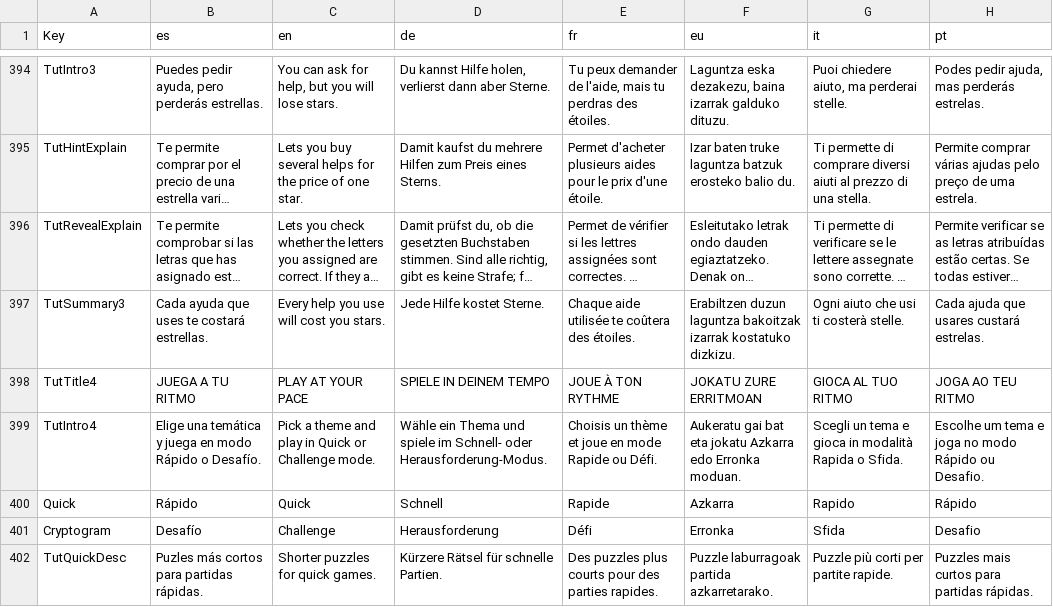
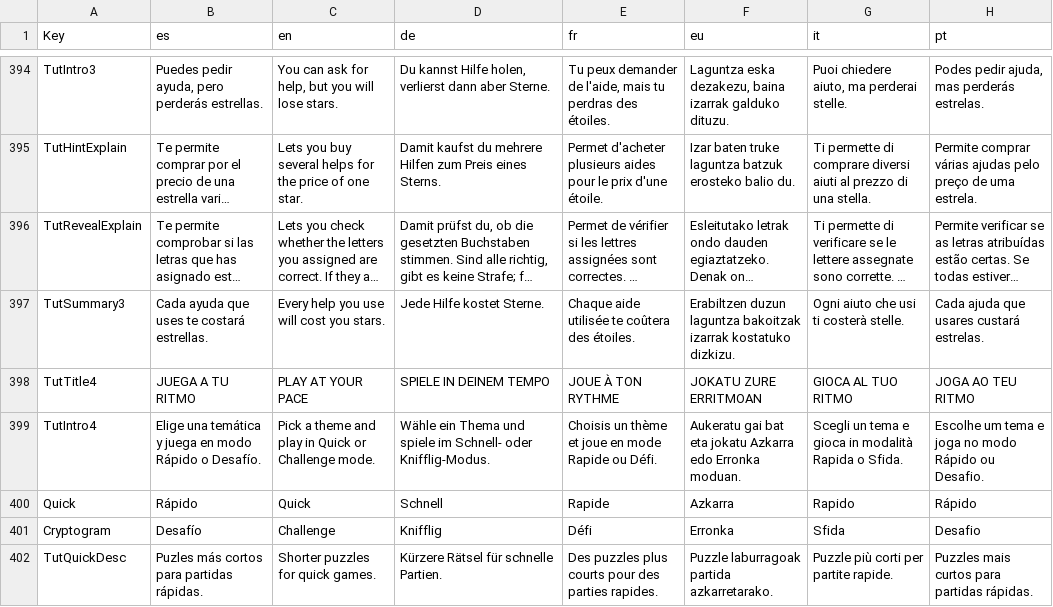
Before and after one commit to Aki7an/CabalaLiteraria, a CSV file: data/Traducciones.csv, drawn as a sheet; only a part is shown, gaps mark what is left out; long unchanged cells end in …; the diff covers the shown part only.

```diff
--- a/data/Traducciones.csv
+++ b/data/Traducciones.csv
@@ -450,5 +450,5 @@ TutSummary3,Cada ayuda que uses te costará estrellas.,Every help you use will c
 TutTitle4,JUEGA A TU RITMO,PLAY AT YOUR PACE,SPIELE IN DEINEM TEMPO,JOUE À TON RYTHME,JOKATU ZURE ERRITMOAN,GIOCA AL TUO RITMO,JOGA AO TEU RITMO
-TutIntro4,Elige una temática y juega en modo Rápido o Desafío.,Pick a theme and play in Quick or Challenge mode.,Wähle ein Thema und spiele im Schnell- oder Herausforderung-Modus.,Choisis un thème et joue en mode Rapide ou Défi.,Aukeratu gai bat eta jokatu Azkarra edo Erronka moduan.,Scegli un tema e gioca in modalità Rapida o Sfida.,Escolhe um tema e joga no modo Rápido ou Desafio.
+TutIntro4,Elige una temática y juega en modo Rápido o Desafío.,Pick a theme and play in Quick or Challenge mode.,Wähle ein Thema und spiele im Schnell- oder Knifflig-Modus.,Choisis un thème et joue en mode Rapide ou Défi.,Aukeratu gai bat eta jokatu Azkarra edo Erronka moduan.,Scegli un tema e gioca in modalità Rapida o Sfida.,Escolhe um tema e joga no modo Rápido ou Desafio.
 Quick,Rápido,Quick,Schnell,Rapide,Azkarra,Rapido,Rápido
-Cryptogram,Desafío,Challenge,Herausforderung,Défi,Erronka,Sfida,Desafio
+Cryptogram,Desafío,Challenge,Knifflig,Défi,Erronka,Sfida,Desafio
 TutQuickDesc,Puzles más cortos para partidas rápidas.,Shorter puzzles for quick games.,Kürzere Rätsel für schnelle Partien.,Des puzzles plus courts pour des parties rapides.,Puzzle laburragoak partida azkarretarako.,Puzzle più corti per partite rapide.,Puzzles mais curtos para partidas rápidas.
```
Also changed, not shown: 24 edited cells elsewhere in this file, 12 other files.
